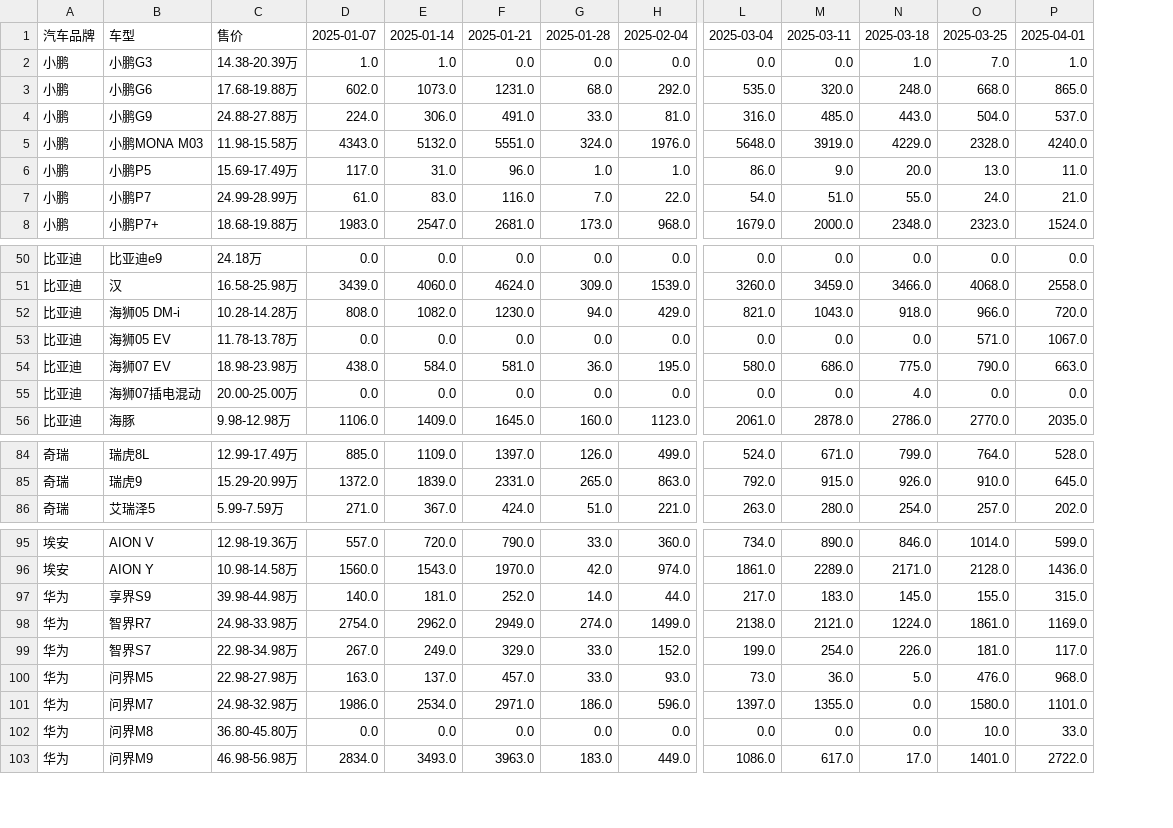
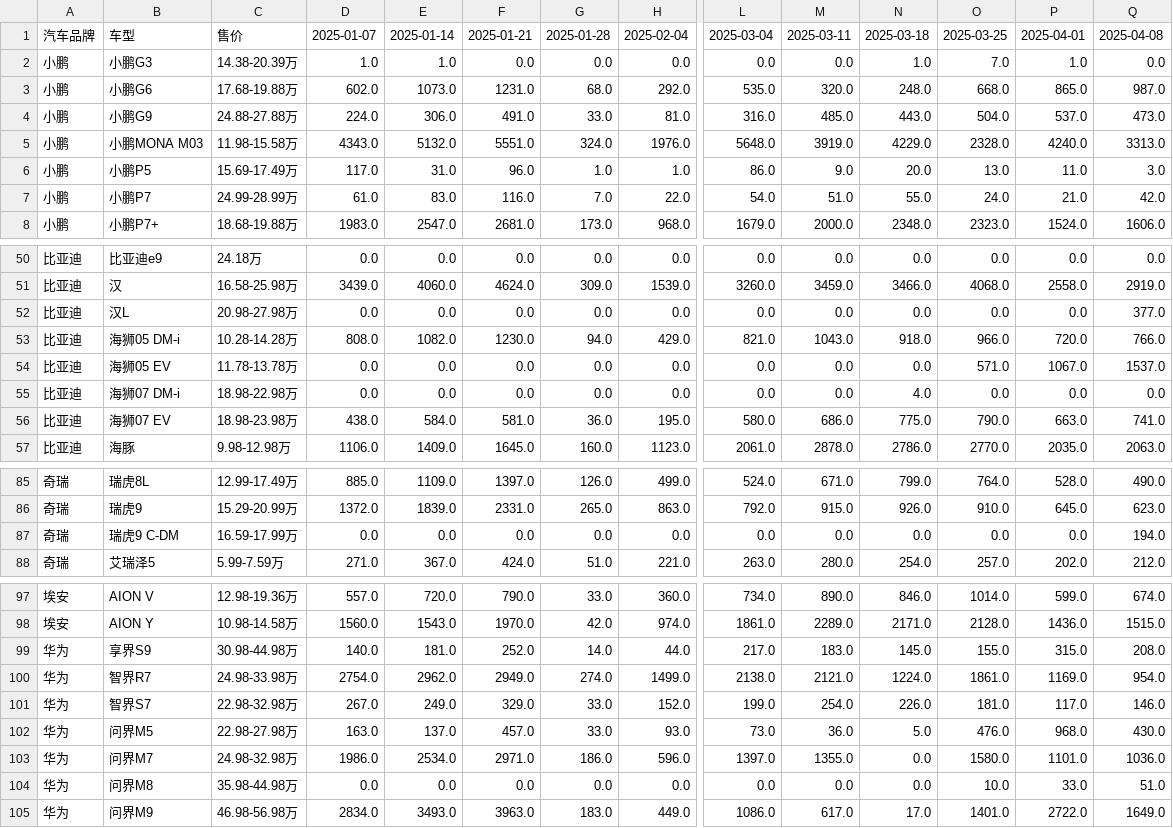
Before and after one commit to Jeffery-Lou/car-sales-analysis, a CSV file: 汽车销量数据_autohome_周度.csv, drawn as a sheet; only a part is shown, gaps mark what is left out; removed rows and columns are numbered as before the commit, all else as after; rows hold the shown columns only; the diff covers the shown part only; the diff names each change by its address in the sheet, - before the commit and + after, or states it on an @@ line.

```diff
--- a/汽车销量数据_autohome_周度.csv
+++ b/汽车销量数据_autohome_周度.csv
+column Q, rows 1-8: 2025-04-08 | 0.0 | 987.0 | 473.0 | 3313.0 | 3.0 | 42.0 | 1606.0; rows 50-51: 0.0 | 2919.0; rows 53-54: 766.0 | 1537.0; rows 56-57: 741.0 | 2063.0; rows 85-86: 490.0 | 623.0; row 88: 212.0; rows 97-105: 674.0 | 1515.0 | 208.0 | 954.0 | 146.0 | 430.0 | 1036.0 | 51.0 | 1649.0
+row 52: 比亚迪 | 汉L | 20.98-27.98万 | 0.0 | 0.0 | 0.0 | 0.0 | 0.0 | 0.0 | 0.0 | 0.0 | 0.0 | 0.0 | 377.0
+row 55: 比亚迪 | 海狮07 DM-i | 18.98-22.98万 | 0.0 | 0.0 | 0.0 | 0.0 | 0.0 | 0.0 | 0.0 | 4.0 | 0.0 | 0.0 | 0.0
-row 55: 比亚迪 | 海狮07插电混动 | 20.00-25.00万 | 0.0 | 0.0 | 0.0 | 0.0 | 0.0 | 0.0 | 0.0 | 4.0 | 0.0 | 0.0
+row 87: 奇瑞 | 瑞虎9 C-DM | 16.59-17.99万 | 0.0 | 0.0 | 0.0 | 0.0 | 0.0 | 0.0 | 0.0 | 0.0 | 0.0 | 0.0 | 194.0
-C99: 39.98-44.98万
+C99: 30.98-44.98万
-C101: 22.98-34.98万
+C101: 22.98-32.98万
-C104: 36.80-45.80万
+C104: 35.98-44.98万
```
Also changed, not shown: 1 edited cell elsewhere in this file, 汽车销量数据.csv.
